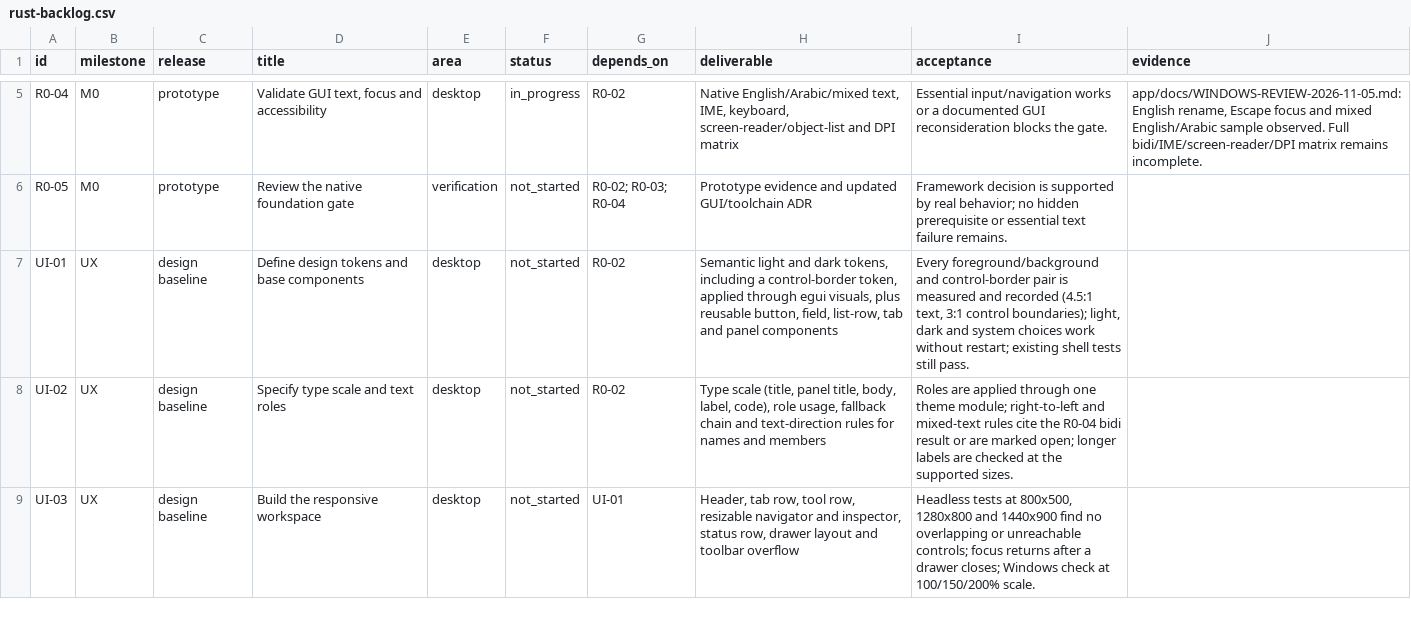
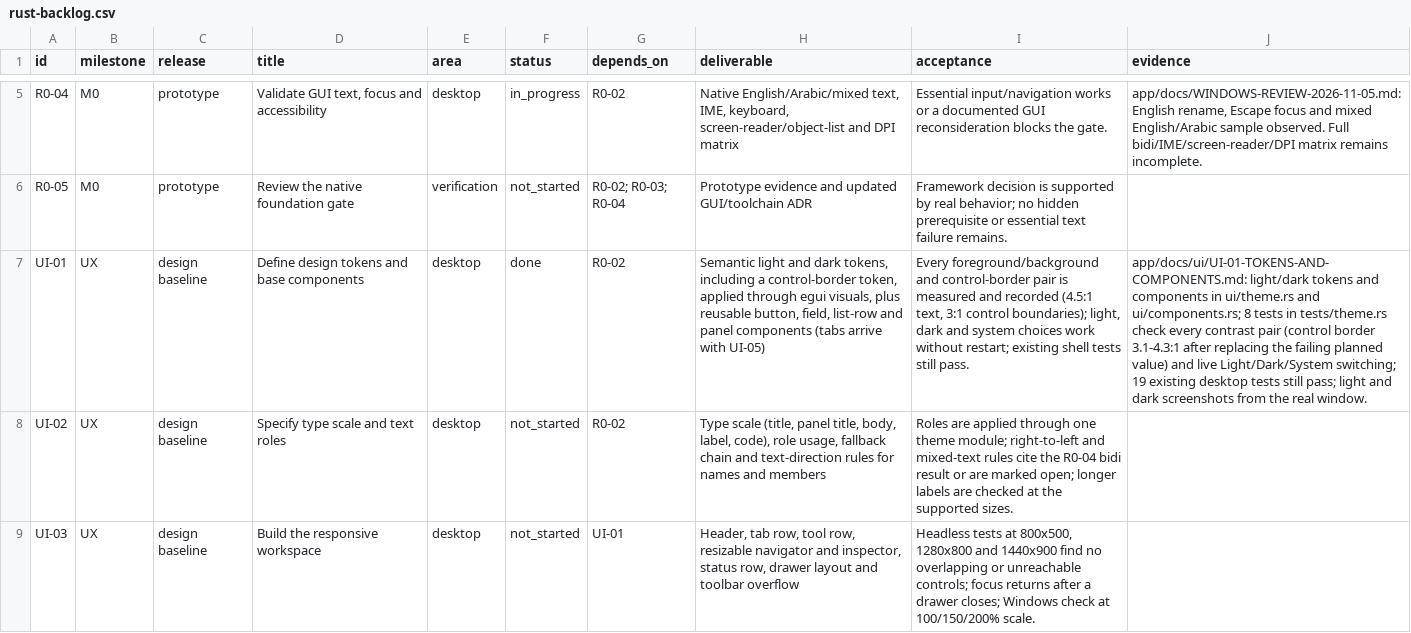
Before and after one commit to DAWAS00/Diagrams, a CSV file: plan-rust-diagram-editor/rust-backlog.csv, drawn as a sheet; only a part is shown, gaps mark what is left out; the diff names each change by its address in the sheet, - before the commit and + after, or states it on an @@ line.

```diff
--- a/plan-rust-diagram-editor/rust-backlog.csv
+++ b/plan-rust-diagram-editor/rust-backlog.csv
-F7 (status): not_started
+F7 (status): done
-H7 (deliverable): …button, field, list-row, tab and panel components
+H7 (deliverable): …button, field, list-row and panel components (tabs arrive with UI-05)
-J7 (evidence): (empty)
+J7 (evidence): app/docs/ui/UI-01-TOKENS-AND-COMPONENTS.md: light/dark tokens and components in ui/theme.rs and ui/components.rs; 8 tests in tests/theme.rs check every contrast pair (control border 3.1-4.3:1 after replacing the failing planned value) and live Light/Dark/System switching; 19 existing desktop tests still pass; light and dark screenshots from the real window.
```
Also changed, not shown: 15 other files.
